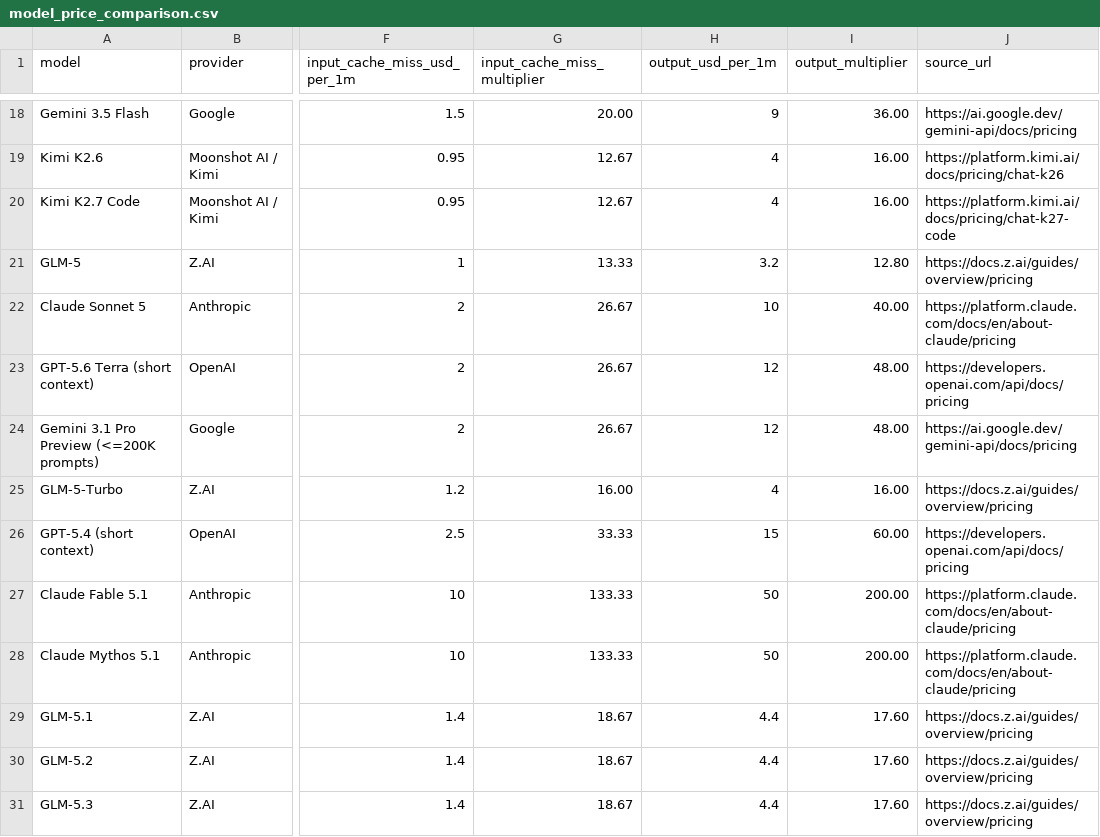
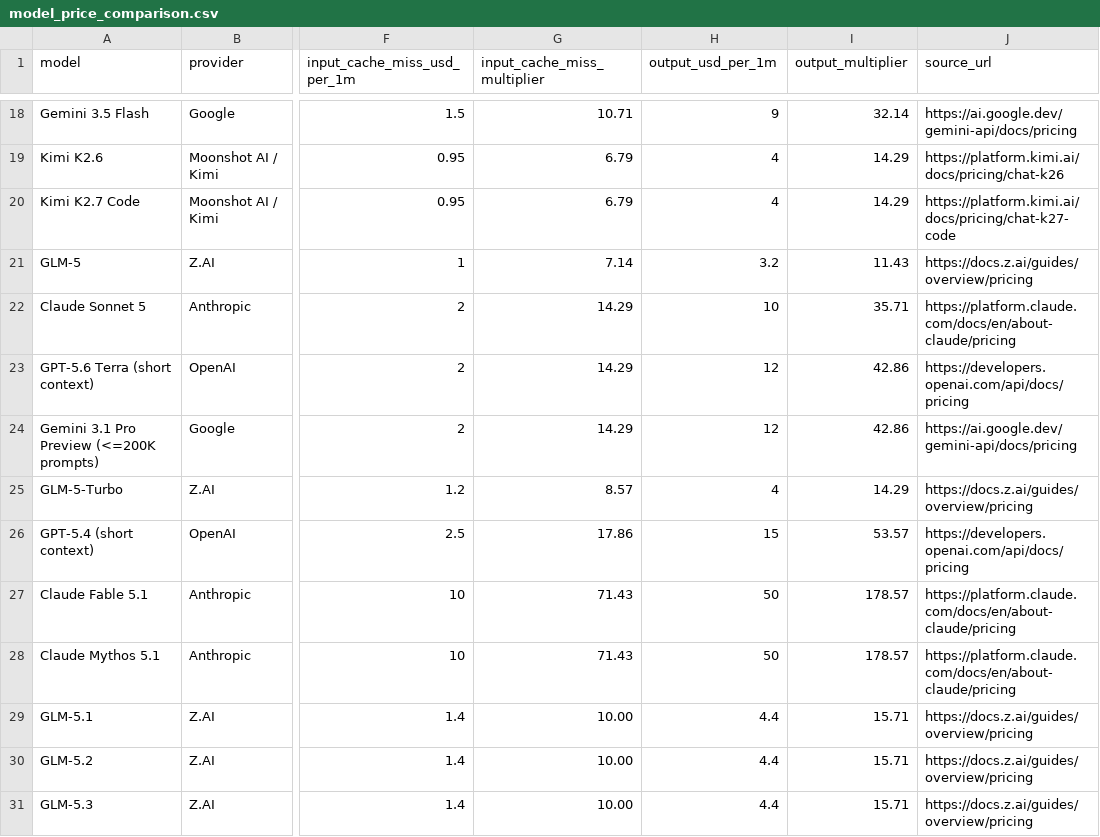
Before and after one commit to tifish/ModelPriceCompare, a CSV file: model_price_comparison.csv, drawn as a sheet; only a part is shown, gaps mark what is left out; the diff covers the shown part only; the diff names each change by its address in the sheet, - before the commit and + after, or states it on an @@ line.

```diff
--- a/model_price_comparison.csv
+++ b/model_price_comparison.csv
-G18 (input_cache_miss_multiplier): 20.00
+G18 (input_cache_miss_multiplier): 10.71
-I18 (output_multiplier): 36.00
+I18 (output_multiplier): 32.14
-G19:G20 (input_cache_miss_multiplier): 12.67
+G19:G20 (input_cache_miss_multiplier): 6.79
-I19:I20 (output_multiplier): 16.00
+I19:I20 (output_multiplier): 14.29
-G21 (input_cache_miss_multiplier): 13.33
+G21 (input_cache_miss_multiplier): 7.14
-I21 (output_multiplier): 12.80
+I21 (output_multiplier): 11.43
-G22:G24 (input_cache_miss_multiplier): 26.67
+G22:G24 (input_cache_miss_multiplier): 14.29
-I22 (output_multiplier): 40.00
+I22 (output_multiplier): 35.71
-I23:I24 (output_multiplier): 48.00
+I23:I24 (output_multiplier): 42.86
-G25 (input_cache_miss_multiplier): 16.00
+G25 (input_cache_miss_multiplier): 8.57
-I25 (output_multiplier): 16.00
+I25 (output_multiplier): 14.29
-G26 (input_cache_miss_multiplier): 33.33
+G26 (input_cache_miss_multiplier): 17.86
-I26 (output_multiplier): 60.00
+I26 (output_multiplier): 53.57
-G27:G28 (input_cache_miss_multiplier): 133.33
+G27:G28 (input_cache_miss_multiplier): 71.43
-I27:I28 (output_multiplier): 200.00
+I27:I28 (output_multiplier): 178.57
-G29:G31 (input_cache_miss_multiplier): 18.67
+G29:G31 (input_cache_miss_multiplier): 10.00
-I29:I31 (output_multiplier): 17.60
+I29:I31 (output_multiplier): 15.71
```
Also changed, not shown: 70 edited cells elsewhere in this file, 2 other files.
